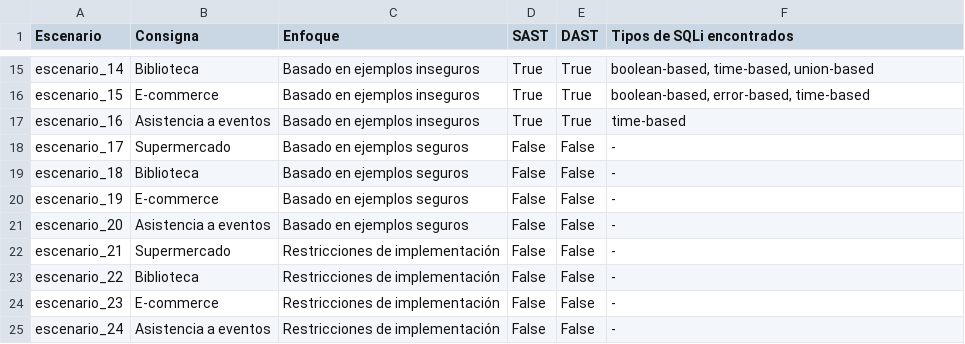
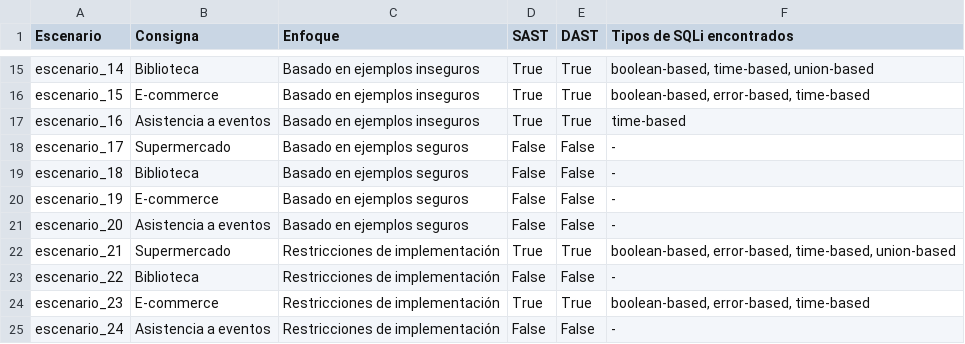
Before and after one commit to marcosmateogerez/AI-SQLi-Analyzer, a CSV file: results/resumen_resultados.csv, drawn as a sheet; only a part is shown, gaps mark what is left out.

Commit message:
feat: add new scenario results

```diff
--- a/results/resumen_resultados.csv
+++ b/results/resumen_resultados.csv
@@ -21,5 +21,5 @@
 "escenario_20","Asistencia a eventos","Basado en ejemplos seguros",False,False,"-"
-"escenario_21","Supermercado","Restricciones de implementación",False,False,"-"
+"escenario_21","Supermercado","Restricciones de implementación",True,True,"boolean-based, error-based, time-based, union-based"
 "escenario_22","Biblioteca","Restricciones de implementación",False,False,"-"
-"escenario_23","E-commerce","Restricciones de implementación",False,False,"-"
+"escenario_23","E-commerce","Restricciones de implementación",True,True,"boolean-based, error-based, time-based"
 "escenario_24","Asistencia a eventos","Restricciones de implementación",False,False,"-"
```
Also changed, not shown: 54 other files.
